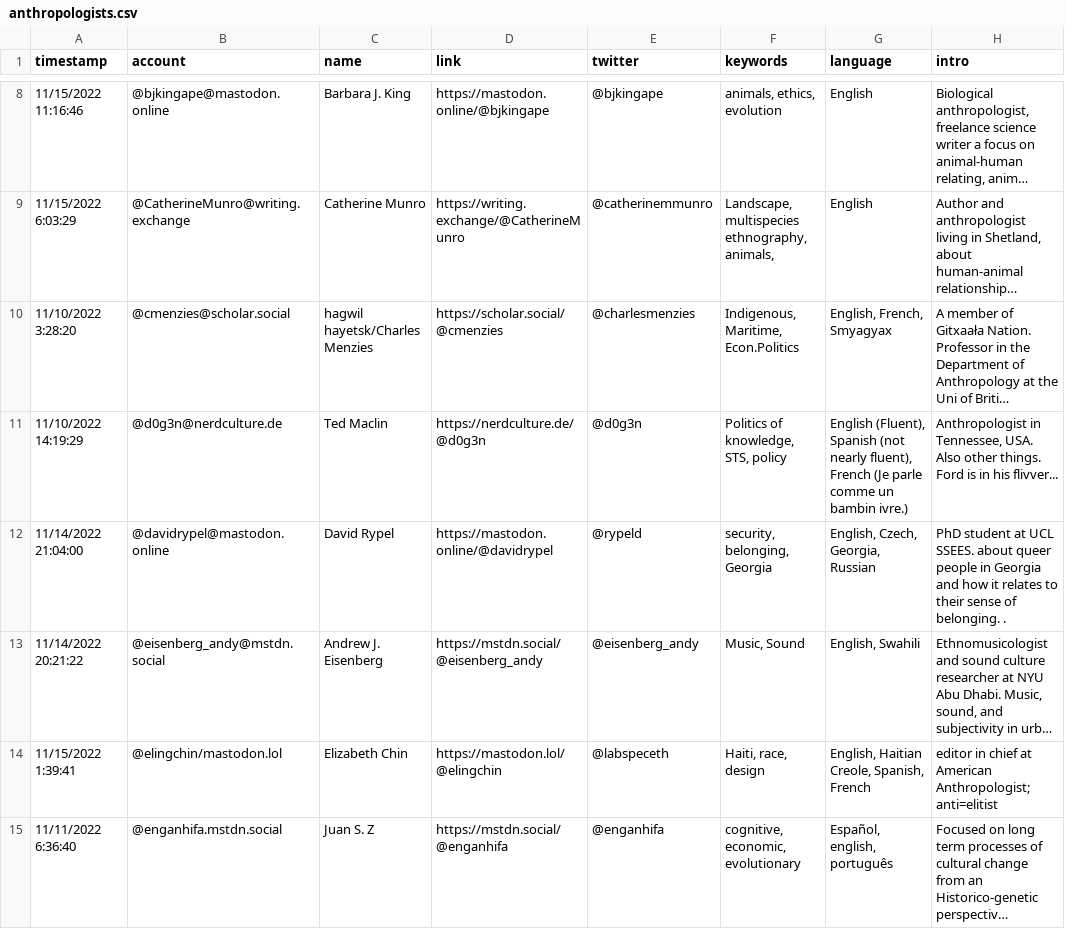
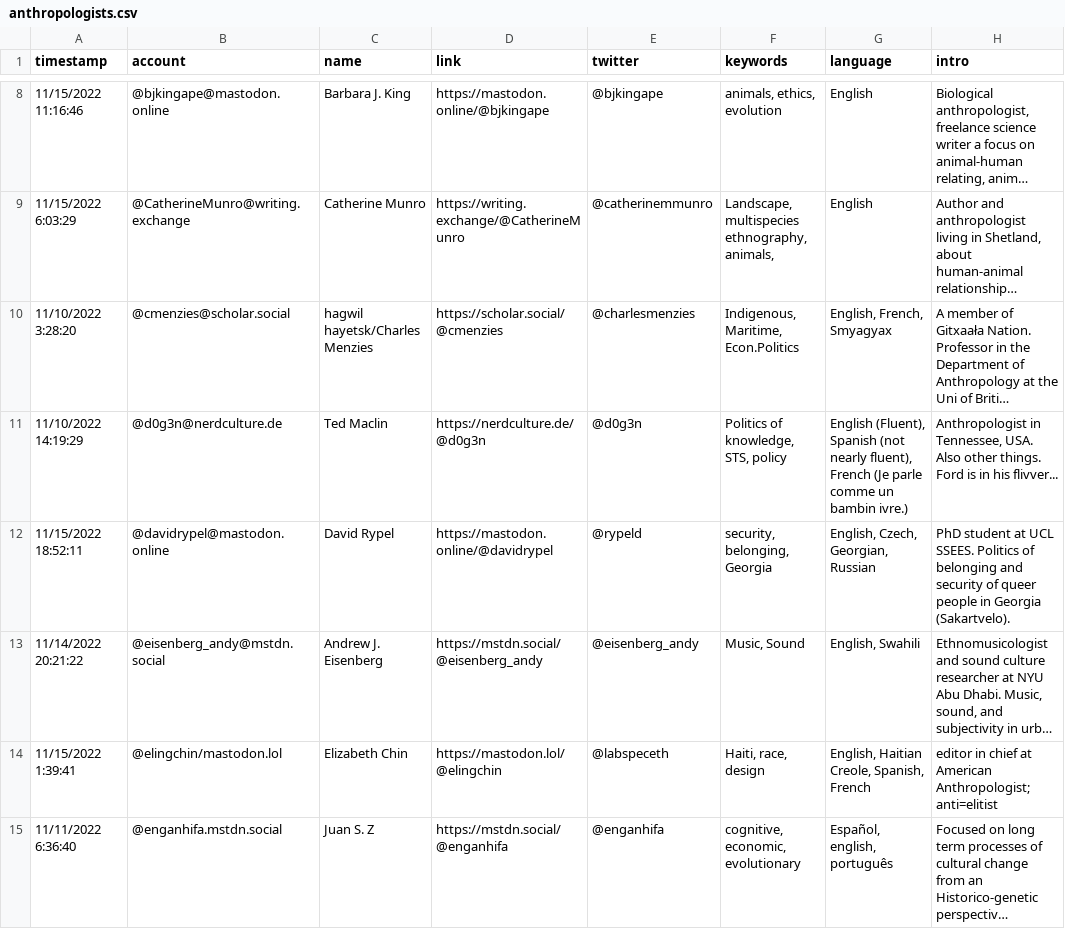
Before and after one commit to fivestone/fedi-anthropologists, a CSV file: resources/anthropologists.csv, drawn as a sheet; only a part is shown, gaps mark what is left out; long unchanged cells end in …; the diff covers the shown part only; the diff names each change by its address in the sheet, - before the commit and + after, or states it on an @@ line.

```diff
--- a/resources/anthropologists.csv
+++ b/resources/anthropologists.csv
-A12 (timestamp): 11/14/2022 21:04:00
+A12 (timestamp): 11/15/2022 18:52:11
-G12 (language): English, Czech, Georgia, Russian
+G12 (language): English, Czech, Georgian, Russian
-H12 (intro): …UCL SSEES. about queer people in Georgia and how it relates to their sense of belonging. .
+H12 (intro): …UCL SSEES. Politics of belonging and security of queer people in Georgia (Sakartvelo).
```
Also changed, not shown: 4 added rows elsewhere in this file.
